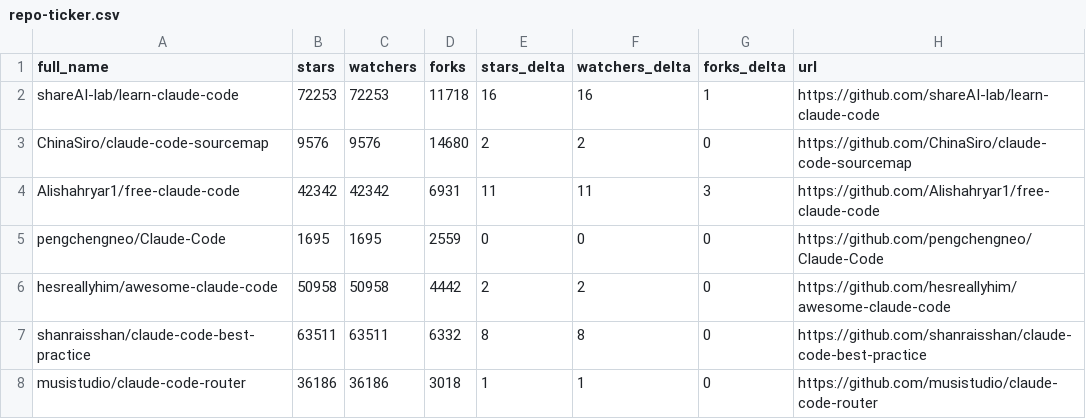
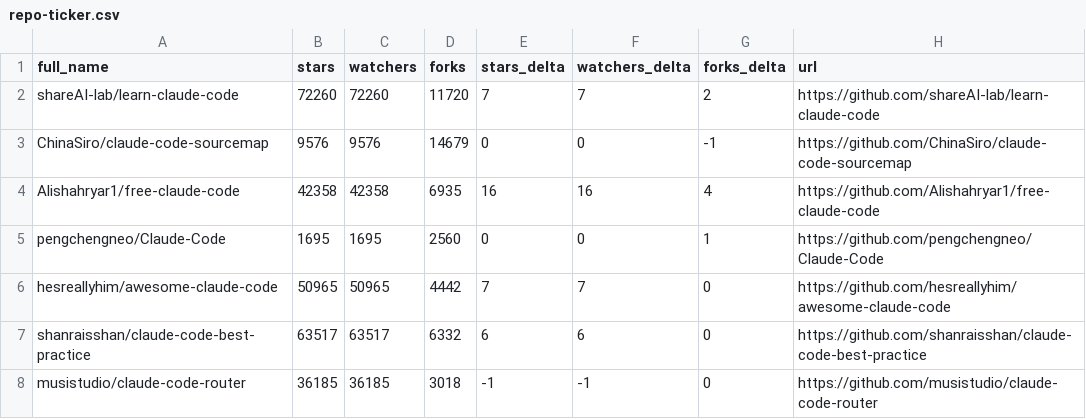
Before and after one commit to daniel-zou/awesome-claude-code, a CSV file: data/repo-ticker.csv, drawn as a sheet; only a part is shown; the diff covers the shown part only.

```diff
--- a/data/repo-ticker.csv
+++ b/data/repo-ticker.csv
@@ -1,8 +1,8 @@
 full_name,stars,watchers,forks,stars_delta,watchers_delta,forks_delta,url
-shareAI-lab/learn-claude-code,72253,72253,11718,16,16,1,https://github.com/shareAI-lab/learn-claude-code
-ChinaSiro/claude-code-sourcemap,9576,9576,14680,2,2,0,https://github.com/ChinaSiro/claude-code-sourcemap
-Alishahryar1/free-claude-code,42342,42342,6931,11,11,3,https://github.com/Alishahryar1/free-claude-code
-pengchengneo/Claude-Code,1695,1695,2559,0,0,0,https://github.com/pengchengneo/Claude-Code
-hesreallyhim/awesome-claude-code,50958,50958,4442,2,2,0,https://github.com/hesreallyhim/awesome-claude-code
-shanraisshan/claude-code-best-practice,63511,63511,6332,8,8,0,https://github.com/shanraisshan/claude-code-best-practice
-musistudio/claude-code-router,36186,36186,3018,1,1,0,https://github.com/musistudio/claude-code-router
+shareAI-lab/learn-claude-code,72260,72260,11720,7,7,2,https://github.com/shareAI-lab/learn-claude-code
+ChinaSiro/claude-code-sourcemap,9576,9576,14679,0,0,-1,https://github.com/ChinaSiro/claude-code-sourcemap
+Alishahryar1/free-claude-code,42358,42358,6935,16,16,4,https://github.com/Alishahryar1/free-claude-code
+pengchengneo/Claude-Code,1695,1695,2560,0,0,1,https://github.com/pengchengneo/Claude-Code
+hesreallyhim/awesome-claude-code,50965,50965,4442,7,7,0,https://github.com/hesreallyhim/awesome-claude-code
+shanraisshan/claude-code-best-practice,63517,63517,6332,6,6,0,https://github.com/shanraisshan/claude-code-best-practice
+musistudio/claude-code-router,36185,36185,3018,-1,-1,0,https://github.com/musistudio/claude-code-router
```
Also changed, not shown: 3 added rows, 3 removed rows, 1 moved row and 112 edited cells elsewhere in this file, 4 other files.
